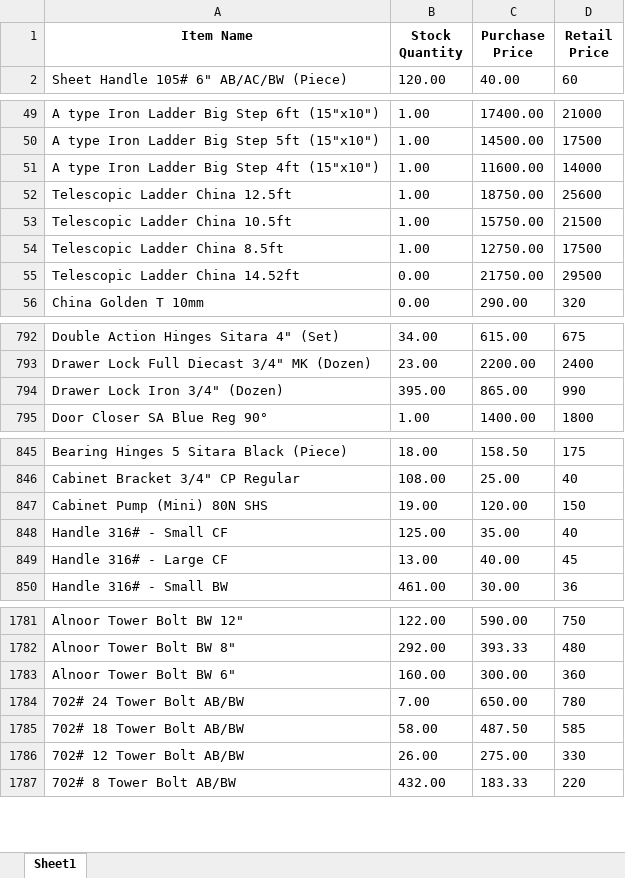
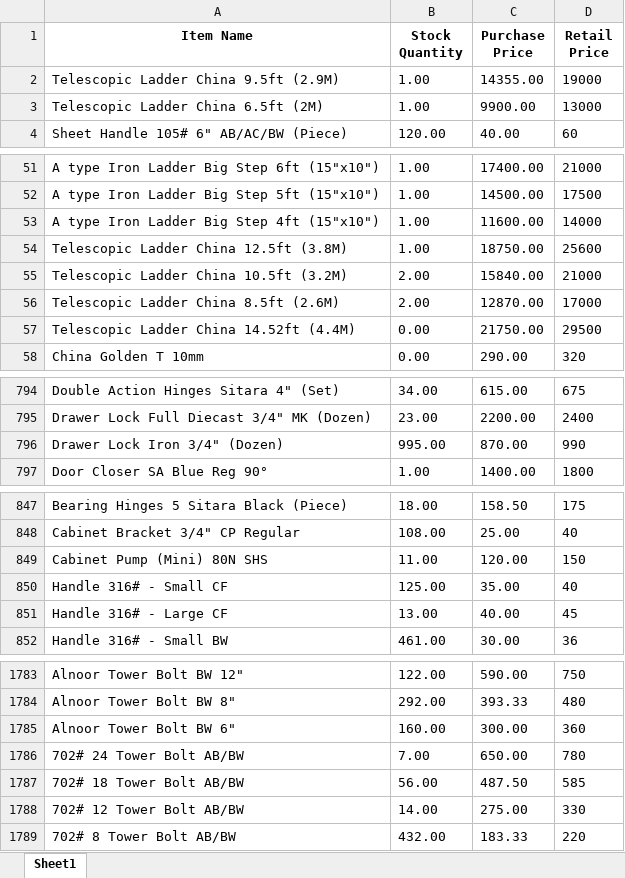
Before and after one commit to maliksam-web/hardware-price-sync, an Excel workbook: salesman_prices.xlsx, sheet Sheet1, drawn as a sheet; only a part is shown, gaps mark what is left out; values as stored, in another font and other column widths than the file's, no borders; removed rows and columns are numbered as before the commit, all else as after; the diff covers the shown part only; the diff names each change by its address in the sheet, - before the commit and + after, or states it on an @@ line.

Commit message:
Auto-update: Fresh prices snapshot synced

```diff
--- a/salesman_prices.xlsx (sheet Sheet1)
+++ b/salesman_prices.xlsx (sheet Sheet1)
+row 2: Telescopic Ladder China 9.5ft (2.9M) | 1.00 | 14355.00 | 19000
+row 3: Telescopic Ladder China 6.5ft (2M) | 1.00 | 9900.00 | 13000
-A54 (Item Name): Telescopic Ladder China 12.5ft
+A54 (Item Name): Telescopic Ladder China 12.5ft (3.8M)
-row 53: Telescopic Ladder China 10.5ft | 1.00 | 15750.00 | 21500
-row 54: Telescopic Ladder China 8.5ft | 1.00 | 12750.00 | 17500
+row 55: Telescopic Ladder China 10.5ft (3.2M) | 2.00 | 15840.00 | 21000
+row 56: Telescopic Ladder China 8.5ft (2.6M) | 2.00 | 12870.00 | 17000
-A57 (Item Name): Telescopic Ladder China 14.52ft
+A57 (Item Name): Telescopic Ladder China 14.52ft (4.4M)
-B796 (Stock Quantity): 395.00
+B796 (Stock Quantity): 995.00
-C796 (Purchase Price): 865.00
+C796 (Purchase Price): 870.00
-B849 (Stock Quantity): 19.00
+B849 (Stock Quantity): 11.00
-B1787 (Stock Quantity): 58.00
+B1787 (Stock Quantity): 56.00
-B1788 (Stock Quantity): 26.00
+B1788 (Stock Quantity): 14.00
```
Also changed, not shown: 1 edited cell elsewhere in this sheet.
